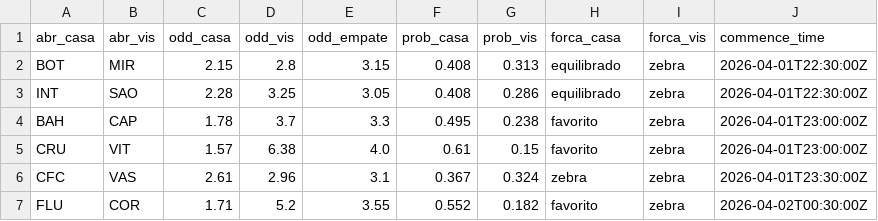
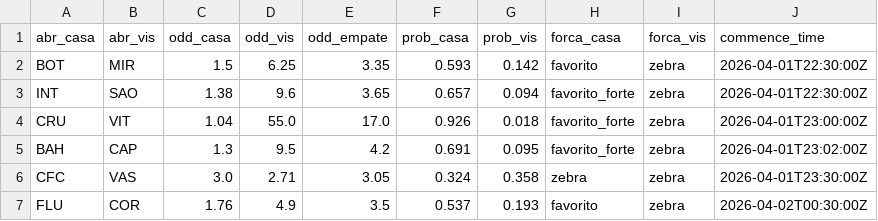
Before and after one commit to FilipeNamorato/extracaoCartola, a CSV file: docs/data/odds.csv, drawn as a sheet; only a part is shown; the diff covers the shown part only.

```diff
--- a/docs/data/odds.csv
+++ b/docs/data/odds.csv
@@ -1,7 +1,7 @@
 abr_casa,abr_vis,odd_casa,odd_vis,odd_empate,prob_casa,prob_vis,forca_casa,forca_vis,commence_time
-BOT,MIR,2.15,2.8,3.15,0.408,0.313,equilibrado,zebra,2026-04-01T22:30:00Z
-INT,SAO,2.28,3.25,3.05,0.408,0.286,equilibrado,zebra,2026-04-01T22:30:00Z
-BAH,CAP,1.78,3.7,3.3,0.495,0.238,favorito,zebra,2026-04-01T23:00:00Z
-CRU,VIT,1.57,6.38,4.0,0.61,0.15,favorito,zebra,2026-04-01T23:00:00Z
-CFC,VAS,2.61,2.96,3.1,0.367,0.324,zebra,zebra,2026-04-01T23:30:00Z
-FLU,COR,1.71,5.2,3.55,0.552,0.182,favorito,zebra,2026-04-02T00:30:00Z
+BOT,MIR,1.5,6.25,3.35,0.593,0.142,favorito,zebra,2026-04-01T22:30:00Z
+INT,SAO,1.38,9.6,3.65,0.657,0.094,favorito_forte,zebra,2026-04-01T22:30:00Z
+CRU,VIT,1.04,55.0,17.0,0.926,0.018,favorito_forte,zebra,2026-04-01T23:00:00Z
+BAH,CAP,1.3,9.5,4.2,0.691,0.095,favorito_forte,zebra,2026-04-01T23:02:00Z
+CFC,VAS,3.0,2.71,3.05,0.324,0.358,zebra,zebra,2026-04-01T23:30:00Z
+FLU,COR,1.76,4.9,3.5,0.537,0.193,favorito,zebra,2026-04-02T00:30:00Z
```
Also changed, not shown: 1 added row and 25 edited cells elsewhere in this file, docs/data/atletas_enriquecido.csv, docs/data/atletas_escalacao.csv, 11 other files.
